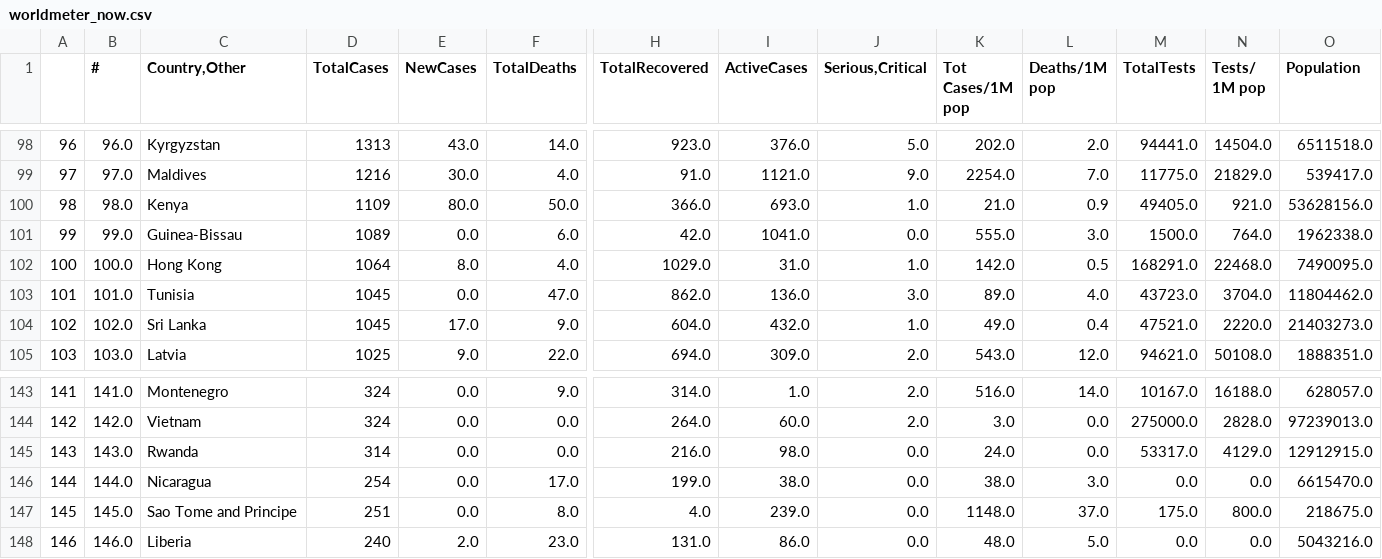
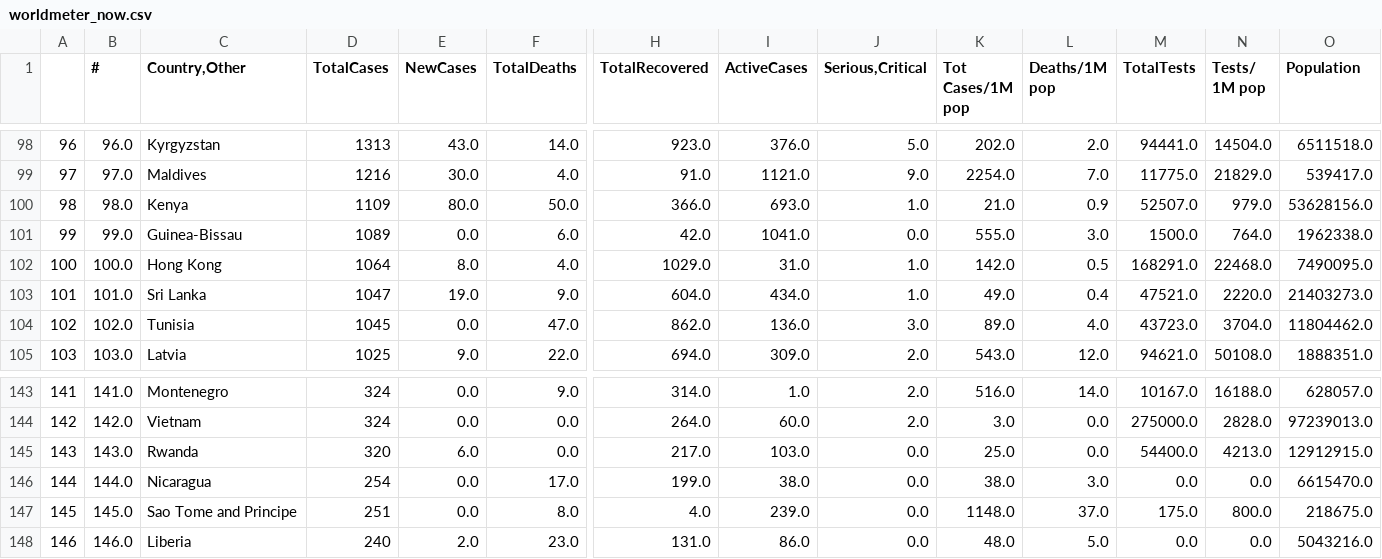
Before and after one commit to kevorkkeheian/DataScience, a CSV file: datasets/worldmeter_now.csv, drawn as a sheet; only a part is shown, gaps mark what is left out; the diff covers the shown part only; the diff names each change by its address in the sheet, - before the commit and + after, or states it on an @@ line.

```diff
--- a/datasets/worldmeter_now.csv
+++ b/datasets/worldmeter_now.csv
-M100 (TotalTests): 49405.0
+M100 (TotalTests): 52507.0
-N100 (Tests/ 1M pop): 921.0
+N100 (Tests/ 1M pop): 979.0
-C103 (Country,Other): Tunisia
+C103 (Country,Other): Sri Lanka
-D103 (TotalCases): 1045
+D103 (TotalCases): 1047
-E103 (NewCases): 0.0
+E103 (NewCases): 19.0
-F103 (TotalDeaths): 47.0
+F103 (TotalDeaths): 9.0
-H103 (TotalRecovered): 862.0
+H103 (TotalRecovered): 604.0
-I103 (ActiveCases): 136.0
+I103 (ActiveCases): 434.0
-J103 (Serious,Critical): 3.0
+J103 (Serious,Critical): 1.0
-K103 (Tot Cases/1M pop): 89.0
+K103 (Tot Cases/1M pop): 49.0
-L103 (Deaths/1M pop): 4.0
+L103 (Deaths/1M pop): 0.4
-M103 (TotalTests): 43723.0
+M103 (TotalTests): 47521.0
-N103 (Tests/ 1M pop): 3704.0
+N103 (Tests/ 1M pop): 2220.0
-O103 (Population): 11804462.0
+O103 (Population): 21403273.0
-C104 (Country,Other): Sri Lanka
+C104 (Country,Other): Tunisia
-E104 (NewCases): 17.0
+E104 (NewCases): 0.0
-F104 (TotalDeaths): 9.0
+F104 (TotalDeaths): 47.0
-H104 (TotalRecovered): 604.0
+H104 (TotalRecovered): 862.0
-I104 (ActiveCases): 432.0
+I104 (ActiveCases): 136.0
-J104 (Serious,Critical): 1.0
+J104 (Serious,Critical): 3.0
-K104 (Tot Cases/1M pop): 49.0
+K104 (Tot Cases/1M pop): 89.0
-L104 (Deaths/1M pop): 0.4
+L104 (Deaths/1M pop): 4.0
-M104 (TotalTests): 47521.0
+M104 (TotalTests): 43723.0
-N104 (Tests/ 1M pop): 2220.0
+N104 (Tests/ 1M pop): 3704.0
-O104 (Population): 21403273.0
+O104 (Population): 11804462.0
-D145 (TotalCases): 314
+D145 (TotalCases): 320
-E145 (NewCases): 0.0
+E145 (NewCases): 6.0
-H145 (TotalRecovered): 216.0
+H145 (TotalRecovered): 217.0
-I145 (ActiveCases): 98.0
+I145 (ActiveCases): 103.0
-K145 (Tot Cases/1M pop): 24.0
+K145 (Tot Cases/1M pop): 25.0
-M145 (TotalTests): 53317.0
+M145 (TotalTests): 54400.0
-N145 (Tests/ 1M pop): 4129.0
+N145 (Tests/ 1M pop): 4213.0
```
Also changed, not shown: 2 added rows, 2 removed rows and 108 edited cells elsewhere in this file, datasets/worldmeter_yesterday.csv.
